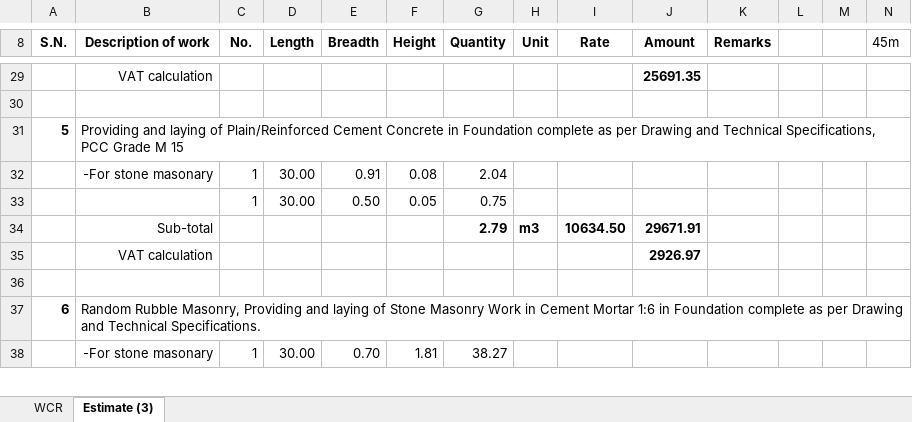
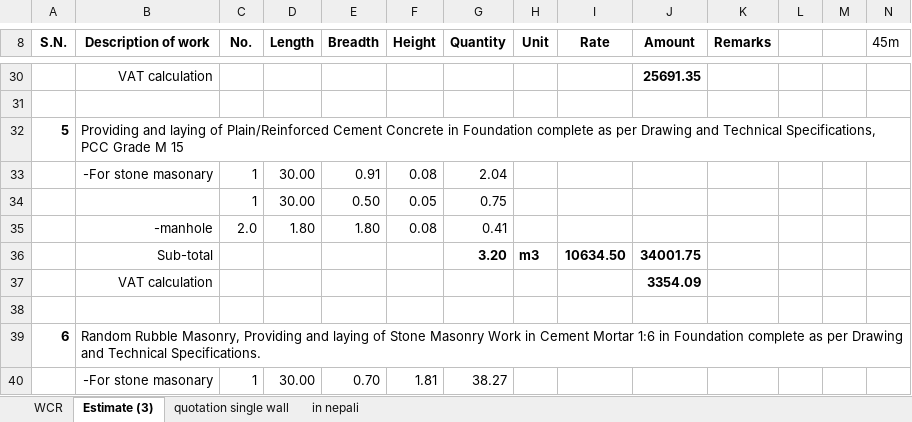
Before and after one commit to suwalcrystal/ofc, an Excel workbook: ofc/estimates/ukhutaar bhitri sadak/ukhutaar bhitri sadak.xlsx, sheet Estimate (3), drawn as a sheet; only a part is shown, gaps mark what is left out; values as stored, in another font and other column widths than the file's, no borders; conditional formats not drawn; addresses are those after the commit; rows hold the shown columns only; the diff covers the shown part only; the diff names each change by its address in the sheet, - before the commit and + after, or states it on an @@ line.

Commit message:
ukhutaar estimate given, indrayani toilet complete

```diff
--- a/ofc/estimates/ukhutaar bhitri sadak/ukhutaar bhitri sadak.xlsx (sheet Estimate (3))
+++ b/ofc/estimates/ukhutaar bhitri sadak/ukhutaar bhitri sadak.xlsx (sheet Estimate (3))
+sheet tab: quotation single wall
+sheet tab: in nepali
+row 35:  | -manhole | 2.0 | 1.80 | 1.80 | 0.08 | 0.41
-G36 (Quantity): 2.79
+G36 (Quantity): 3.20
-J36 (Amount): 29671.91
+J36 (Amount): 34001.75
-J37 (Amount): 2926.97
+J37 (Amount): 3354.09
```
Also changed, not shown: 12 added rows, 9 removed rows, 8 edited cells and cell formats elsewhere in this sheet, formulas that keep their value, ofc/estimates/toilet indrayani mandir/indrayyani latest toilet (भैपरी आउने बिबिध पुँजिगत खर्च).xlsx, 2 other files.
